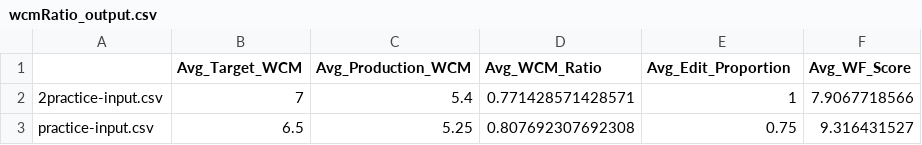
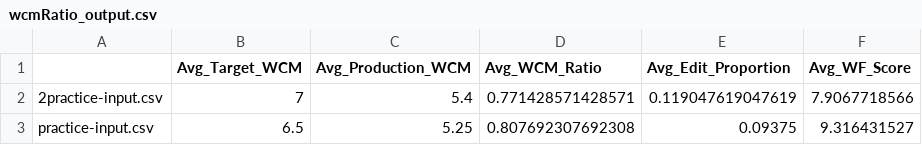
Before and after one commit to unccard/wcmRatio, a CSV file: wcmRatio_output.csv, drawn as a sheet.

```diff
--- a/wcmRatio_output.csv
+++ b/wcmRatio_output.csv
@@ -1,3 +1,3 @@
 "","Avg_Target_WCM","Avg_Production_WCM","Avg_WCM_Ratio","Avg_Edit_Proportion","Avg_WF_Score"
-"2practice-input.csv",7,5.4,0.771428571428571,1,7.9067718566
-"practice-input.csv",6.5,5.25,0.807692307692308,0.75,9.316431527
+"2practice-input.csv",7,5.4,0.771428571428571,0.119047619047619,7.9067718566
+"practice-input.csv",6.5,5.25,0.807692307692308,0.09375,9.316431527
```
Also changed, not shown: wcmRatio_word_by_word.csv, 1 other file.
